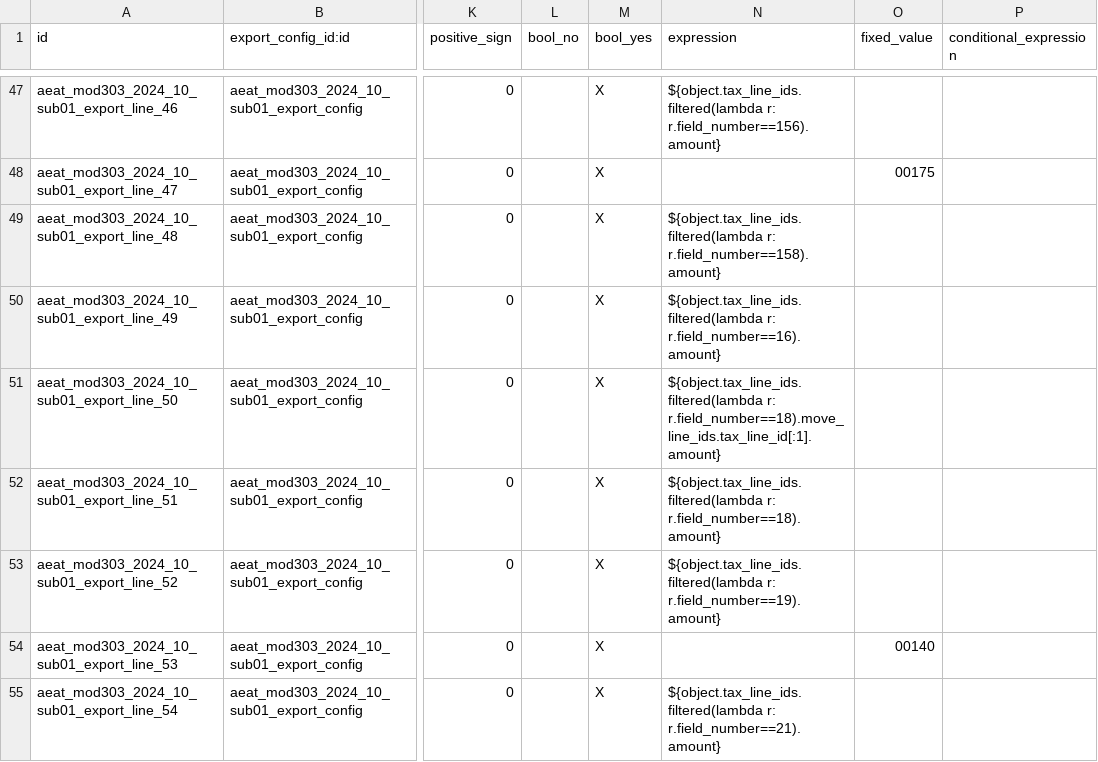
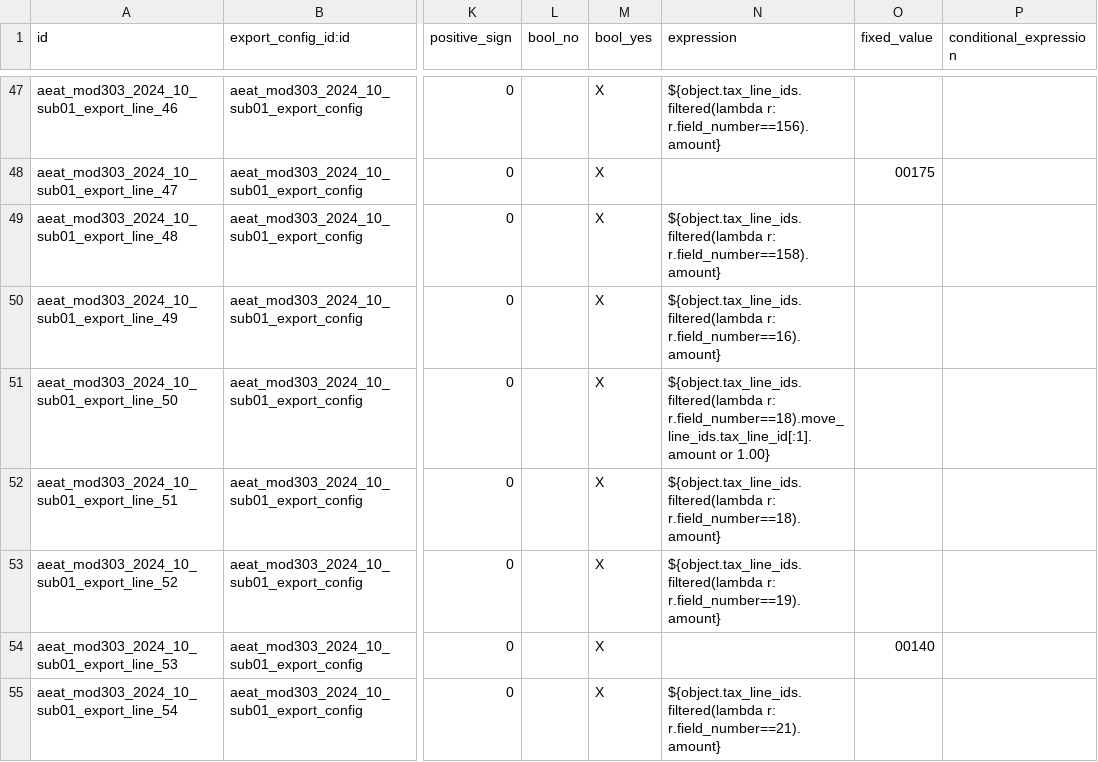
Before and after one commit to Tecnativa/l10n-spain, a CSV file: l10n_es_aeat_mod303/data/2024-10/aeat.model.export.config.line.csv, drawn as a sheet; only a part is shown, gaps mark what is left out; the diff names each change by its address in the sheet, - before the commit and + after, or states it on an @@ line.

Commit message:
[FIX] l10n_es_aeat_mod303: casilla 17 modelo 2024-10

```diff
--- a/l10n_es_aeat_mod303/data/2024-10/aeat.model.export.config.line.csv
+++ b/l10n_es_aeat_mod303/data/2024-10/aeat.model.export.config.line.csv
-N51 (expression): ${object.tax_line_ids.filtered(lambda r: r.field_number==18).move_line_ids.tax_line_id[:1].amount}
+N51 (expression): ${object.tax_line_ids.filtered(lambda r: r.field_number==18).move_line_ids.tax_line_id[:1].amount or 1.00}
```
